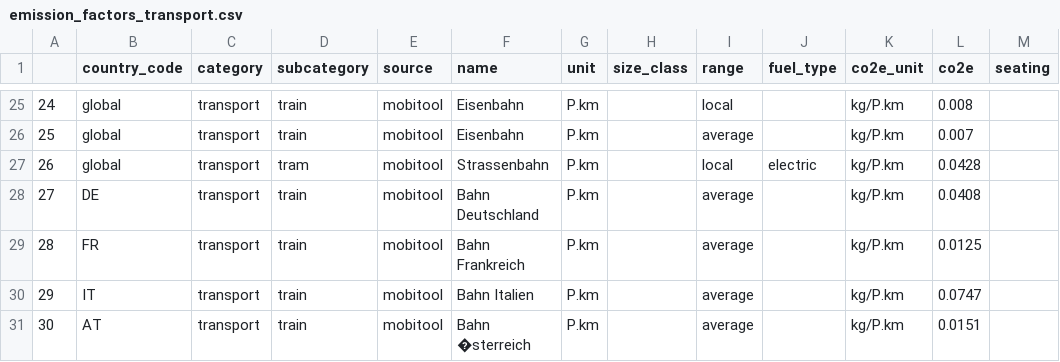
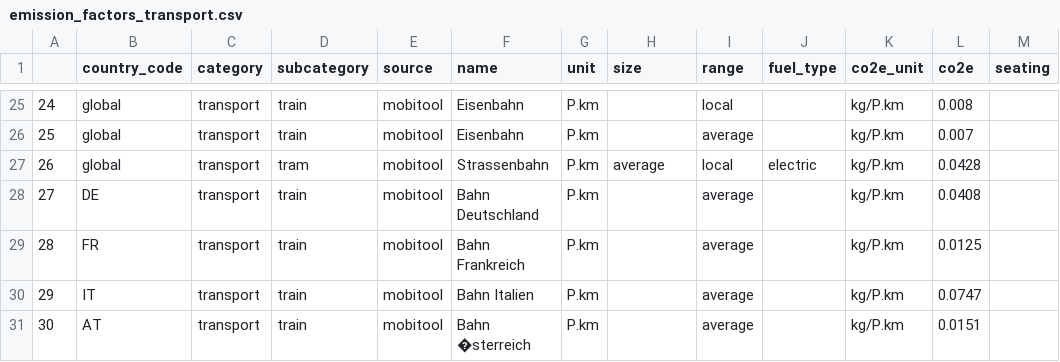
Before and after one commit to pledge4future/co2calculator, a CSV file: co2calculator/data/emission_factors_transport.csv, drawn as a sheet; only a part is shown, gaps mark what is left out; the diff names each change by its address in the sheet, - before the commit and + after, or states it on an @@ line.

```diff
--- a/co2calculator/data/emission_factors_transport.csv
+++ b/co2calculator/data/emission_factors_transport.csv
-H1: size_class
+H1: size
-H27 (size): (empty)
+H27 (size): average
```
Also changed, not shown: data/emission_factors_transport.csv.
